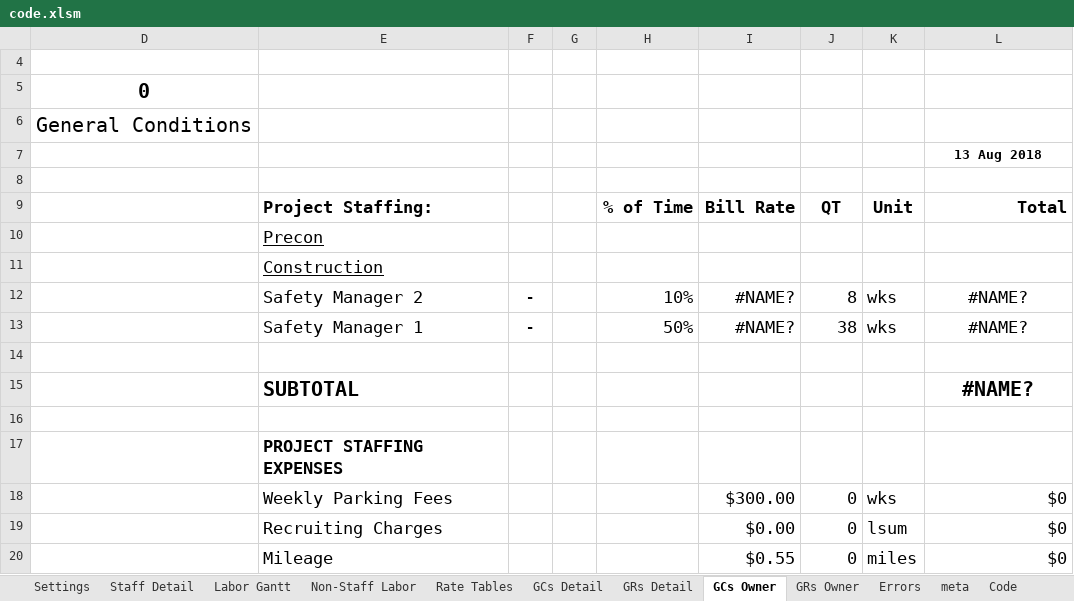
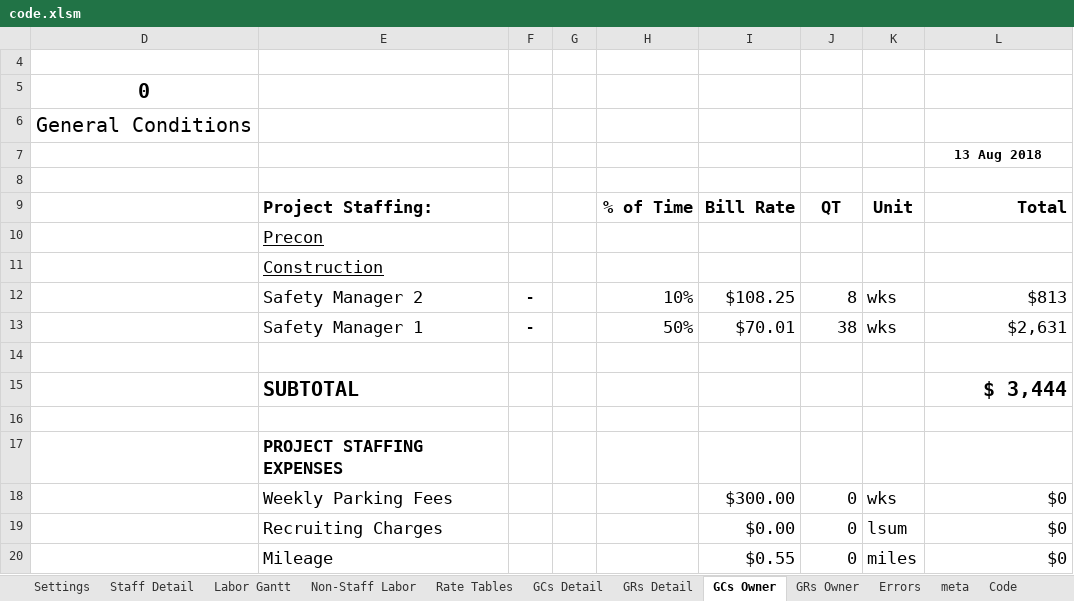
Before and after one commit to cajoku/GCGRrepo, an Excel workbook: code.xlsm, sheet GCs Owner, drawn as a sheet; only a part is shown; values as stored, in another font and other column widths than the file's, no borders; charts and pictures and conditional formats not drawn; the diff names each change by its address in the sheet, - before the commit and + after, or states it on an @@ line.

```diff
--- a/code.xlsm (sheet GCs Owner)
+++ b/code.xlsm (sheet GCs Owner)
-I12 (Bill Rate): #NAME?
+I12 (Bill Rate): $108.25
-L12 (Total): #NAME?
+L12 (Total): $813
-L12:L13 alignment: center
+L12:L13 alignment: right
-I13 (Bill Rate): #NAME?
+I13 (Bill Rate): $70.01
-L13 (Total): #NAME?
+L13 (Total): $2,631
-L15 (Total): #NAME?
+L15 (Total): $ 3,444
-L15 alignment: center
+L15 alignment: right
```
Also changed, not shown: sheet Staff Detail, sheet meta, sheet Settings, hidden cells, template.xlsx, 3 other files.
